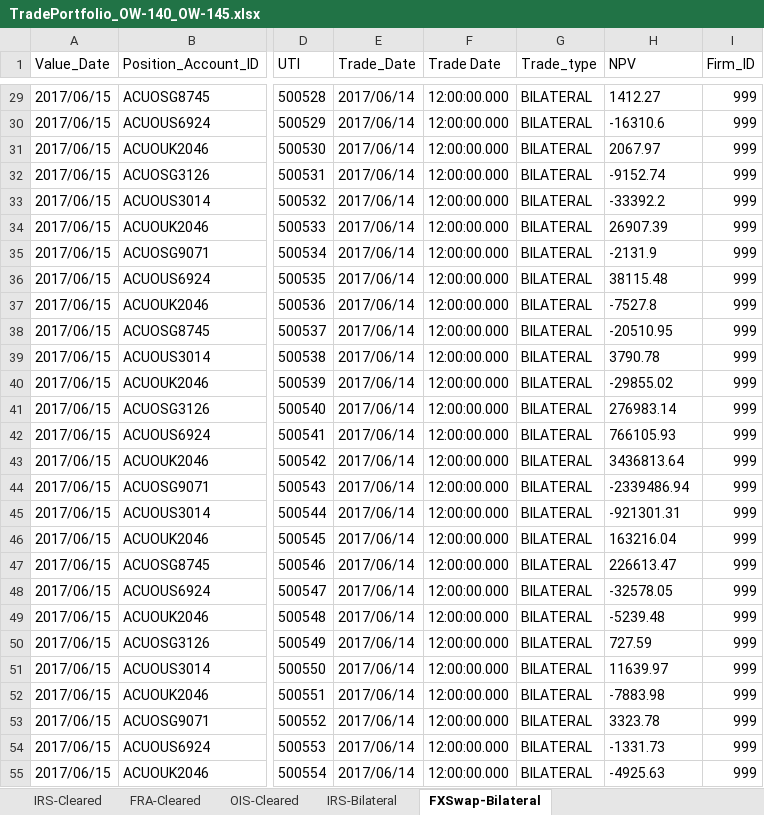
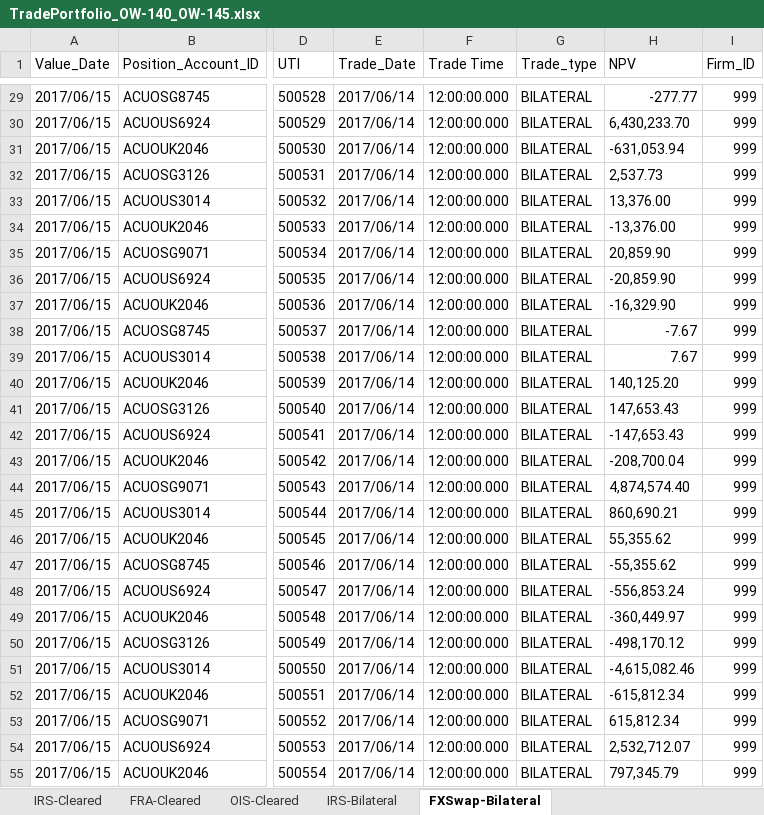
Before and after one commit to vidarbha/acuo-trace, an Excel workbook: projects/valuation/def/TDATA/MessageTests/MSGG/ImportPortfolioExcel/MSGD/PortfolioMostRecentString/test-PortfolioMostRecentString/TradePortfolio_OW-140_OW-145.xlsx, sheet FXSwap-Bilateral, drawn as a sheet; only a part is shown, gaps mark what is left out; values as stored, in another font and other column widths than the file's, no borders; the diff covers the shown part only; the diff names each change by its address in the sheet, - before the commit and + after, or states it on an @@ line.

```diff
--- a/projects/valuation/def/TDATA/MessageTests/MSGG/ImportPortfolioExcel/MSGD/PortfolioMostRecentString/test-PortfolioMostRecentString/TradePortfolio_OW-140_OW-145.xlsx (sheet FXSwap-Bilateral)
+++ b/projects/valuation/def/TDATA/MessageTests/MSGG/ImportPortfolioExcel/MSGD/PortfolioMostRecentString/test-PortfolioMostRecentString/TradePortfolio_OW-140_OW-145.xlsx (sheet FXSwap-Bilateral)
-F1: Trade Date
+F1: Trade Time
-H29 (NPV): 1412.27
+H29 (NPV): -277.77
-H30 (NPV): -16310.6
+H30 (NPV): 6,430,233.70
-H31 (NPV): 2067.97
+H31 (NPV): -631,053.94
-H32 (NPV): -9152.74
+H32 (NPV): 2,537.73
-H33 (NPV): -33392.2
+H33 (NPV): 13,376.00
-H34 (NPV): 26907.39
+H34 (NPV): -13,376.00
-H35 (NPV): -2131.9
+H35 (NPV): 20,859.90
-H36 (NPV): 38115.48
+H36 (NPV): -20,859.90
-H37 (NPV): -7527.8
+H37 (NPV): -16,329.90
-H38 (NPV): -20510.95
+H38 (NPV): -7.67
-H39 (NPV): 3790.78
+H39 (NPV): 7.67
-H40 (NPV): -29855.02
+H40 (NPV): 140,125.20
-H41 (NPV): 276983.14
+H41 (NPV): 147,653.43
-H42 (NPV): 766105.93
+H42 (NPV): -147,653.43
-H43 (NPV): 3436813.64
+H43 (NPV): -208,700.04
-H44 (NPV): -2339486.94
+H44 (NPV): 4,874,574.40
-H45 (NPV): -921301.31
+H45 (NPV): 860,690.21
-H46 (NPV): 163216.04
+H46 (NPV): 55,355.62
-H47 (NPV): 226613.47
+H47 (NPV): -55,355.62
-H48 (NPV): -32578.05
+H48 (NPV): -556,853.24
-H49 (NPV): -5239.48
+H49 (NPV): -360,449.97
-H50 (NPV): 727.59
+H50 (NPV): -498,170.12
-H51 (NPV): 11639.97
+H51 (NPV): -4,615,082.46
-H52 (NPV): -7883.98
+H52 (NPV): -615,812.34
-H53 (NPV): 3323.78
+H53 (NPV): 615,812.34
-H54 (NPV): -1331.73
+H54 (NPV): 2,532,712.07
-H55 (NPV): -4925.63
+H55 (NPV): 797,345.79
```
Also changed, not shown: 37 edited cells elsewhere in this sheet, sheet FRA-Cleared, sheet OIS-Cleared, sheet IRS-Cleared, sheet IRS-Bilateral, projects/valuation/def/TDATA/MessageTests/MSGG/ImportPortfolioExcel/MSGD/PortfolioMostRecentString/test-PortfolioMostRecentString/TradePortfolio_OW-146.xlsx, projects/valuation/def/TDATA/MessageTests/MSGG/ImportPortfolioExcel/MSGD/PortfolioMostRecentString/test-PortfolioMostRecentString/TradePortfolio_OW-47.xlsx, 13 other files.
